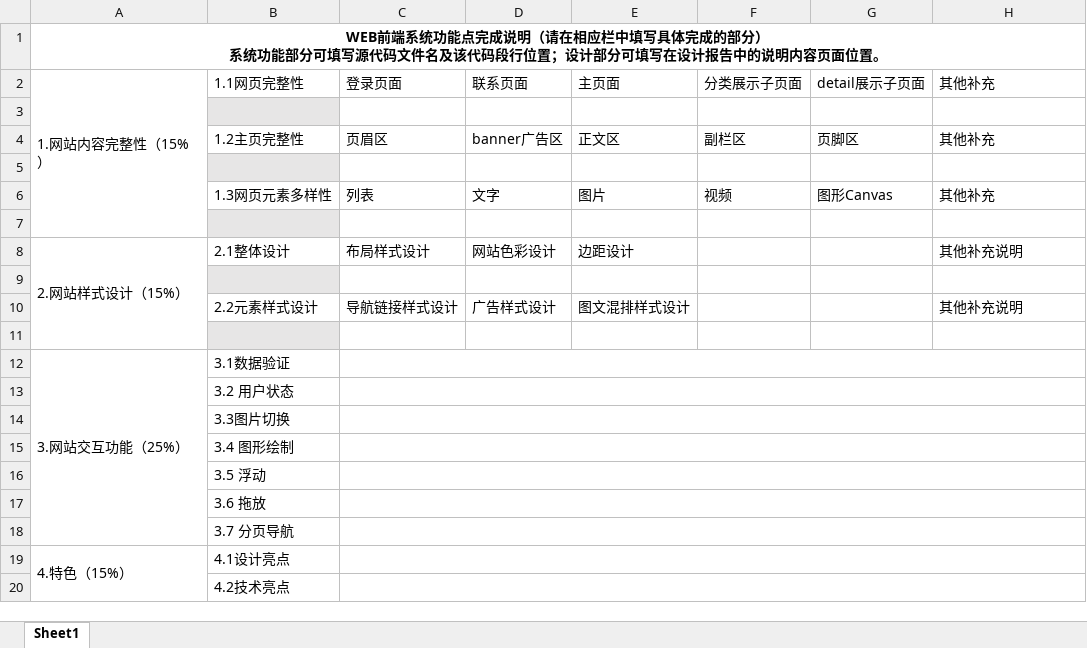
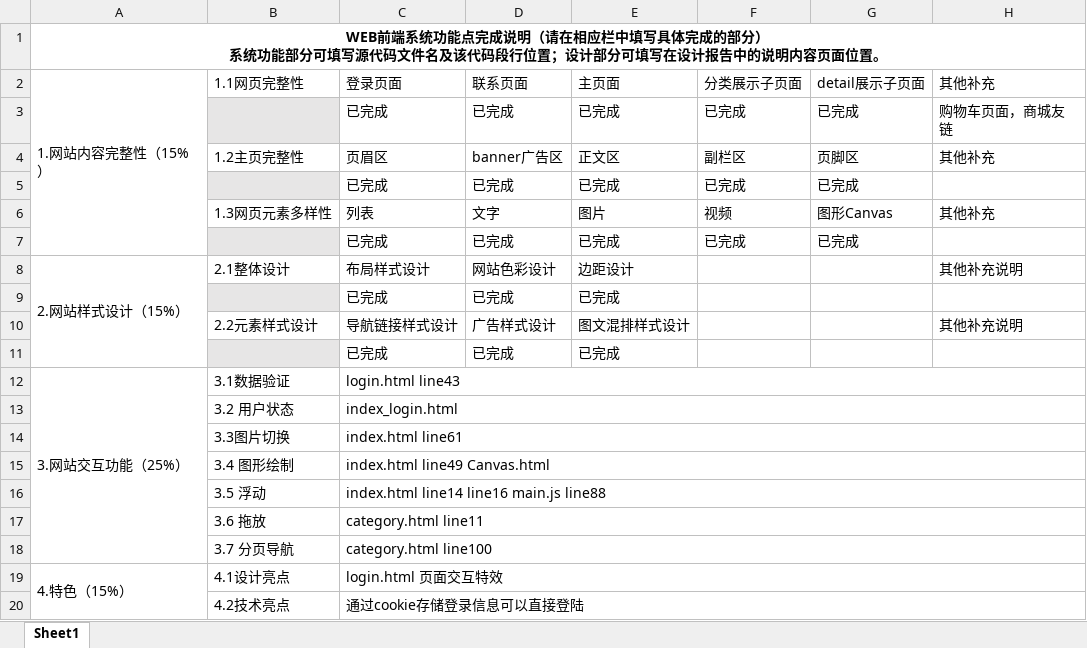
Before and after one commit to solitarytjc/front-end-development-final-design, an Excel workbook: WEB前端系统功能点完成说明明细表.xlsx, sheet Sheet1, drawn as a sheet; values as stored, in another font and other column widths than the file's, no borders; the diff names each change by its address in the sheet, - before the commit and + after, or states it on an @@ line.

```diff
--- a/WEB前端系统功能点完成说明明细表.xlsx (sheet Sheet1)
+++ b/WEB前端系统功能点完成说明明细表.xlsx (sheet Sheet1)
-row 3: (empty)
+row 3:  |  | 已完成 | 已完成 | 已完成 | 已完成 | 已完成 | 购物车页面，商城友链
-row 5: (empty)
+row 5:  |  | 已完成 | 已完成 | 已完成 | 已完成 | 已完成
-row 7: (empty)
+row 7:  |  | 已完成 | 已完成 | 已完成 | 已完成 | 已完成
-row 9: (empty)
+row 9:  |  | 已完成 | 已完成 | 已完成
-row 11: (empty)
+row 11:  |  | 已完成 | 已完成 | 已完成
-C12: (empty)
+C12: login.html line43
-C13: (empty)
+C13: index_login.html
-C14: (empty)
+C14: index.html line61
-C15: (empty)
+C15: index.html line49 Canvas.html
-C16: (empty)
+C16: index.html line14 line16 main.js line88
-C17: (empty)
+C17: category.html line11
-C18: (empty)
+C18: category.html line100
-C19: (empty)
+C19: login.html 页面交互特效
-C20: (empty)
+C20: 通过cookie存储登录信息可以直接登陆
```
Also changed, not shown: 4 other files.
